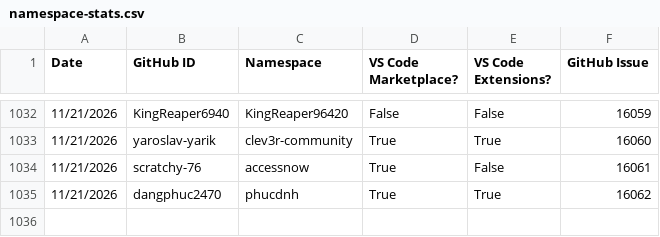
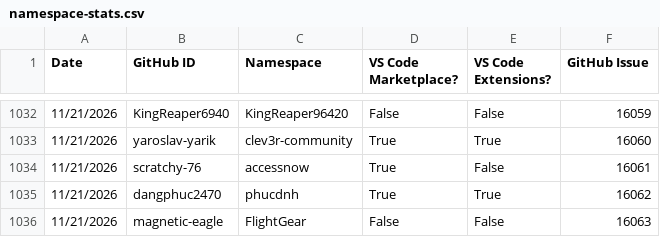
Before and after one commit to EclipseFdn/open-vsx.org, a CSV file: namespace-stats/namespace-stats.csv, drawn as a sheet; only a part is shown, gaps mark what is left out; the diff names each change by its address in the sheet, - before the commit and + after, or states it on an @@ line.

```diff
--- a/namespace-stats/namespace-stats.csv
+++ b/namespace-stats/namespace-stats.csv
+row 1036: 11/21/2026 | magnetic-eagle | FlightGear | False | False | 16063
```
